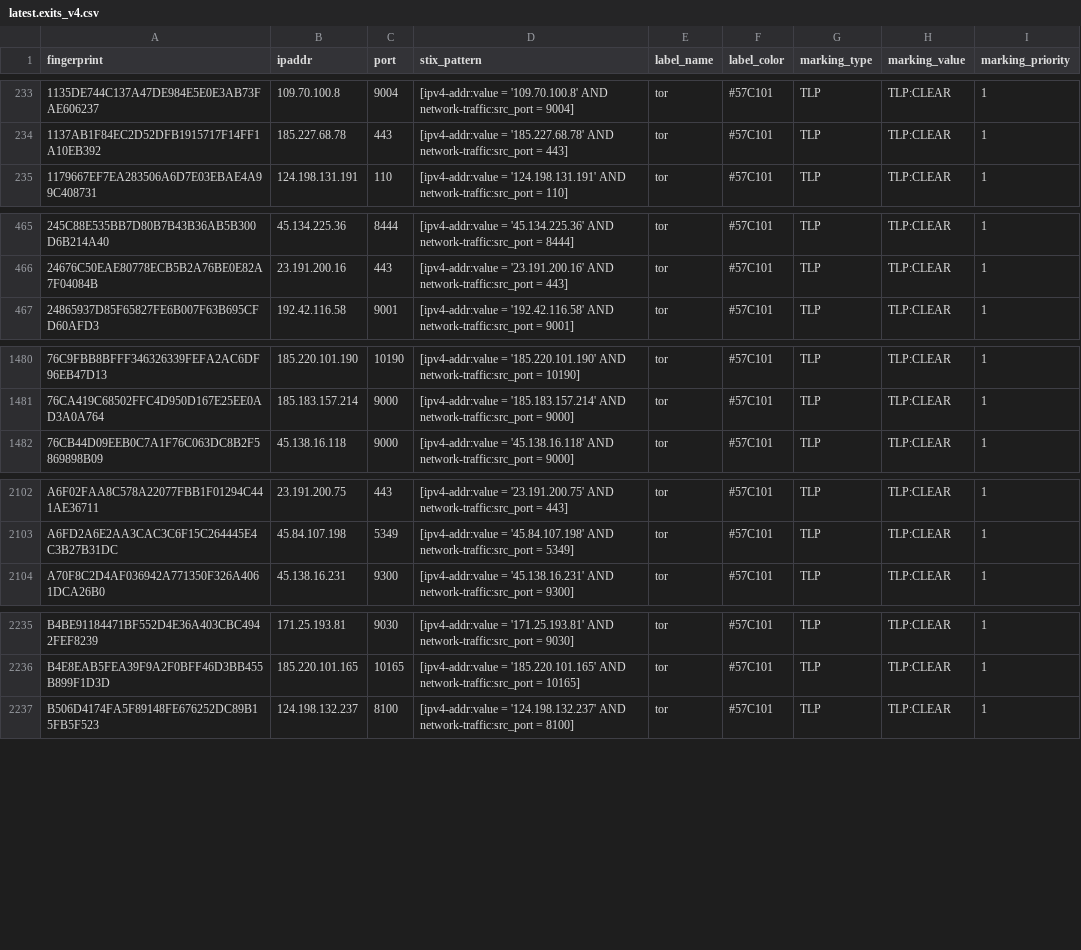
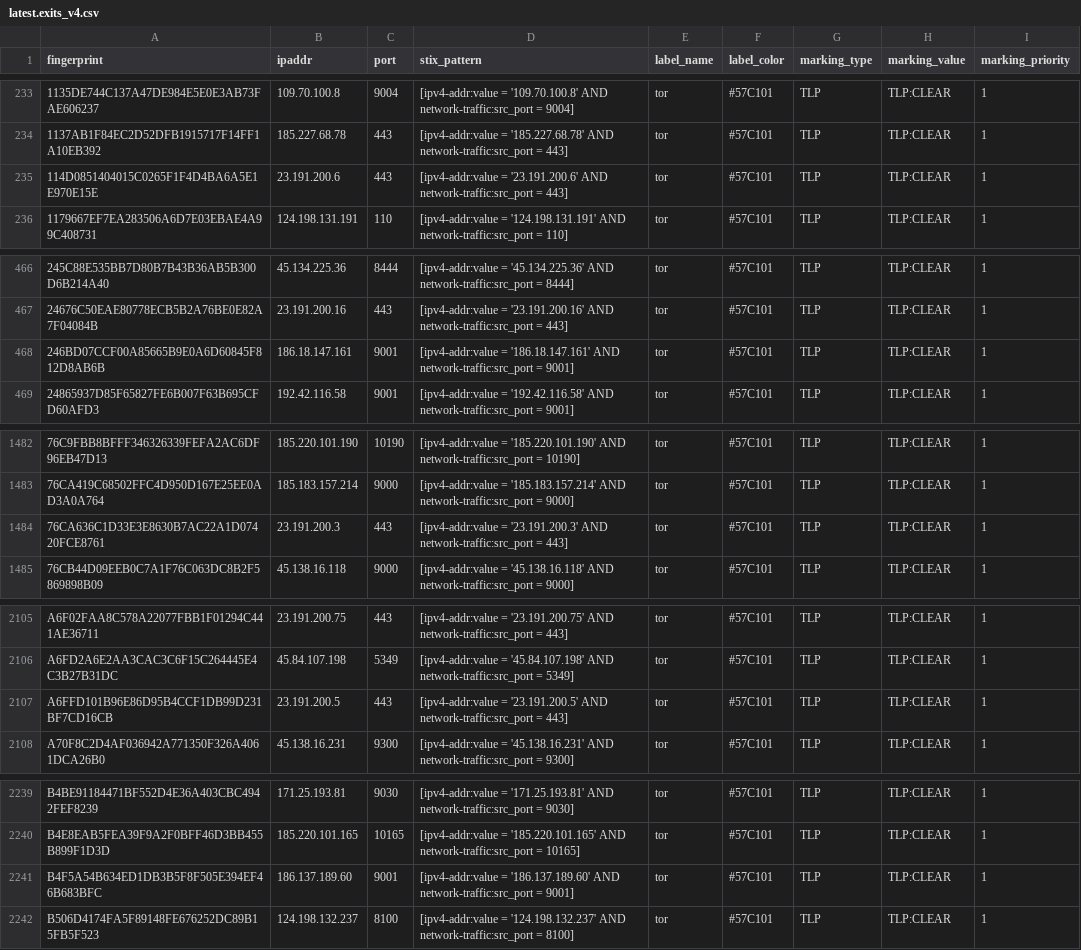
Before and after one commit to DreadFog/tor_csv_feed_opencti, a CSV file: latest.exits_v4.csv, drawn as a sheet; only a part is shown, gaps mark what is left out; the diff covers the shown part only.

```diff
--- a/latest.exits_v4.csv
+++ b/latest.exits_v4.csv
@@ -234,2 +234,3 @@ fingerprint,ipaddr,port,stix_pattern,label_name,label_color,marking_type,marking
 1137AB1F84EC2D52DFB1915717F14FF1A10EB392,185.227.68.78,443,[ipv4-addr:value = '185.227.68.78' AND network-traffic:src_port = 443],tor,#57C101,TLP,TLP:CLEAR,1
+114D0851404015C0265F1F4D4BA6A5E1E970E15E,23.191.200.6,443,[ipv4-addr:value = '23.191.200.6' AND network-traffic:src_port = 443],tor,#57C101,TLP,TLP:CLEAR,1
 1179667EF7EA283506A6D7E03EBAE4A99C408731,124.198.131.191,110,[ipv4-addr:value = '124.198.131.191' AND network-traffic:src_port = 110],tor,#57C101,TLP,TLP:CLEAR,1
@@ -466,2 +467,3 @@ fingerprint,ipaddr,port,stix_pattern,label_name,label_color,marking_type,marking
 24676C50EAE80778ECB5B2A76BE0E82A7F04084B,23.191.200.16,443,[ipv4-addr:value = '23.191.200.16' AND network-traffic:src_port = 443],tor,#57C101,TLP,TLP:CLEAR,1
+246BD07CCF00A85665B9E0A6D60845F812D8AB6B,186.18.147.161,9001,[ipv4-addr:value = '186.18.147.161' AND network-traffic:src_port = 9001],tor,#57C101,TLP,TLP:CLEAR,1
 24865937D85F65827FE6B007F63B695CFD60AFD3,192.42.116.58,9001,[ipv4-addr:value = '192.42.116.58' AND network-traffic:src_port = 9001],tor,#57C101,TLP,TLP:CLEAR,1
@@ -1481,2 +1483,3 @@ fingerprint,ipaddr,port,stix_pattern,label_name,label_color,marking_type,marking
 76CA419C68502FFC4D950D167E25EE0AD3A0A764,185.183.157.214,9000,[ipv4-addr:value = '185.183.157.214' AND network-traffic:src_port = 9000],tor,#57C101,TLP,TLP:CLEAR,1
+76CA636C1D33E3E8630B7AC22A1D07420FCE8761,23.191.200.3,443,[ipv4-addr:value = '23.191.200.3' AND network-traffic:src_port = 443],tor,#57C101,TLP,TLP:CLEAR,1
 76CB44D09EEB0C7A1F76C063DC8B2F5869898B09,45.138.16.118,9000,[ipv4-addr:value = '45.138.16.118' AND network-traffic:src_port = 9000],tor,#57C101,TLP,TLP:CLEAR,1
@@ -2103,2 +2106,3 @@ A6F02FAA8C578A22077FBB1F01294C441AE36711,23.191.200.75,443,[ipv4-addr:value = '2
 A6FD2A6E2AA3CAC3C6F15C264445E4C3B27B31DC,45.84.107.198,5349,[ipv4-addr:value = '45.84.107.198' AND network-traffic:src_port = 5349],tor,#57C101,TLP,TLP:CLEAR,1
+A6FFD101B96E86D95B4CCF1DB99D231BF7CD16CB,23.191.200.5,443,[ipv4-addr:value = '23.191.200.5' AND network-traffic:src_port = 443],tor,#57C101,TLP,TLP:CLEAR,1
 A70F8C2D4AF036942A771350F326A4061DCA26B0,45.138.16.231,9300,[ipv4-addr:value = '45.138.16.231' AND network-traffic:src_port = 9300],tor,#57C101,TLP,TLP:CLEAR,1
@@ -2236,2 +2240,3 @@ B4BE91184471BF552D4E36A403CBC4942FEF8239,171.25.193.81,9030,[ipv4-addr:value = '
 B4E8EAB5FEA39F9A2F0BFF46D3BB455B899F1D3D,185.220.101.165,10165,[ipv4-addr:value = '185.220.101.165' AND network-traffic:src_port = 10165],tor,#57C101,TLP,TLP:CLEAR,1
+B4F5A54B634ED1DB3B5F8F505E394EF46B683BFC,186.137.189.60,9001,[ipv4-addr:value = '186.137.189.60' AND network-traffic:src_port = 9001],tor,#57C101,TLP,TLP:CLEAR,1
 B506D4174FA5F89148FE676252DC89B15FB5F523,124.198.132.237,8100,[ipv4-addr:value = '124.198.132.237' AND network-traffic:src_port = 8100],tor,#57C101,TLP,TLP:CLEAR,1
```
Also changed, not shown: 2 added rows and 1 removed row elsewhere in this file, latest.all_v6.csv, latest.guards_v6.csv, 2 other files.
